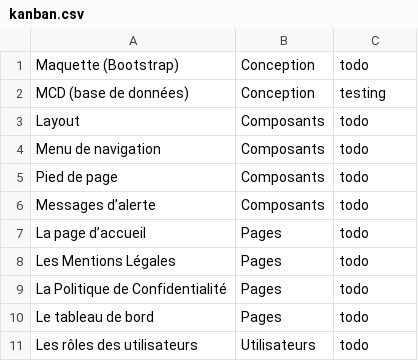
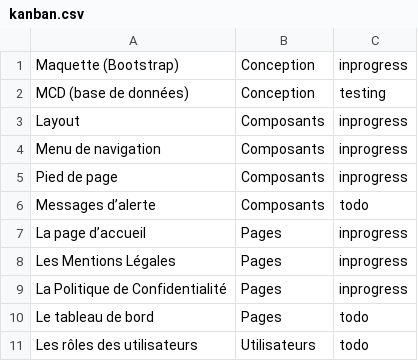
Before and after one commit to Lukam90/Sym-CRM, a CSV file: application/public/data/kanban.csv, drawn as a sheet; only a part is shown.

Commit message:
MAJ Debut Table Utilisateurs

```diff
--- a/application/public/data/kanban.csv
+++ b/application/public/data/kanban.csv
@@ -1,10 +1,10 @@
-Maquette (Bootstrap);Conception;todo
+Maquette (Bootstrap);Conception;inprogress
 MCD (base de données);Conception;testing
-Layout;Composants;todo
-Menu de navigation;Composants;todo
-Pied de page;Composants;todo
+Layout;Composants;inprogress
+Menu de navigation;Composants;inprogress
+Pied de page;Composants;inprogress
 Messages d’alerte;Composants;todo
-La page d’accueil;Pages;todo
-Les Mentions Légales;Pages;todo
-La Politique de Confidentialité;Pages;todo
+La page d’accueil;Pages;inprogress
+Les Mentions Légales;Pages;inprogress
+La Politique de Confidentialité;Pages;inprogress
 Le tableau de bord;Pages;todo
```
Also changed, not shown: 15 other files.
